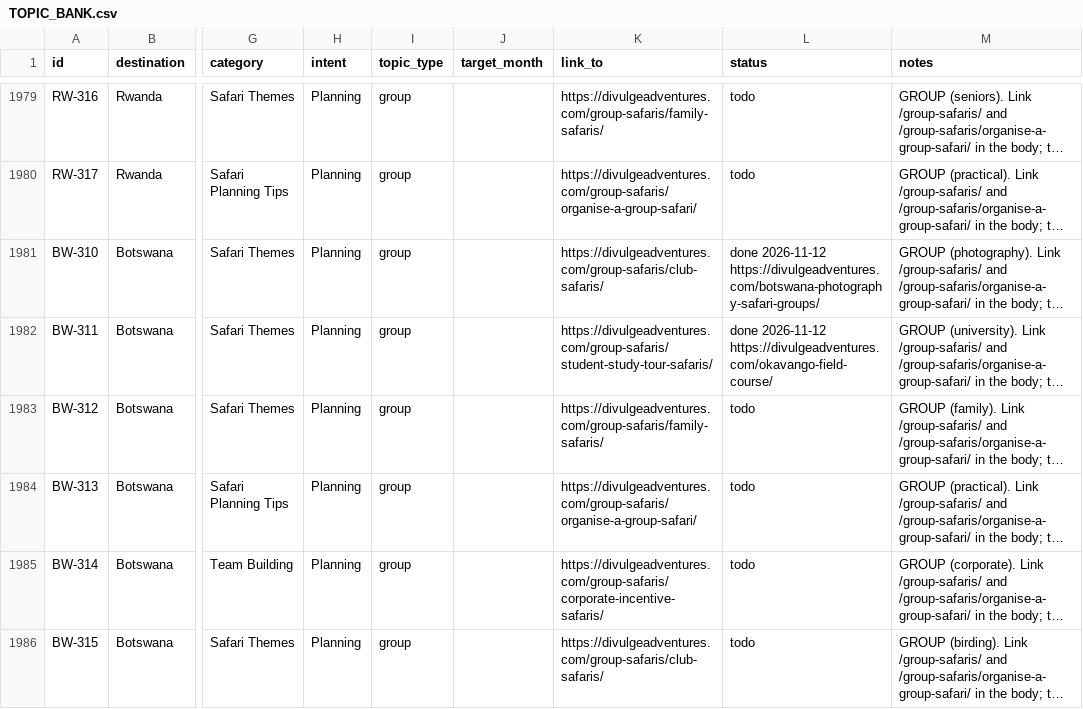
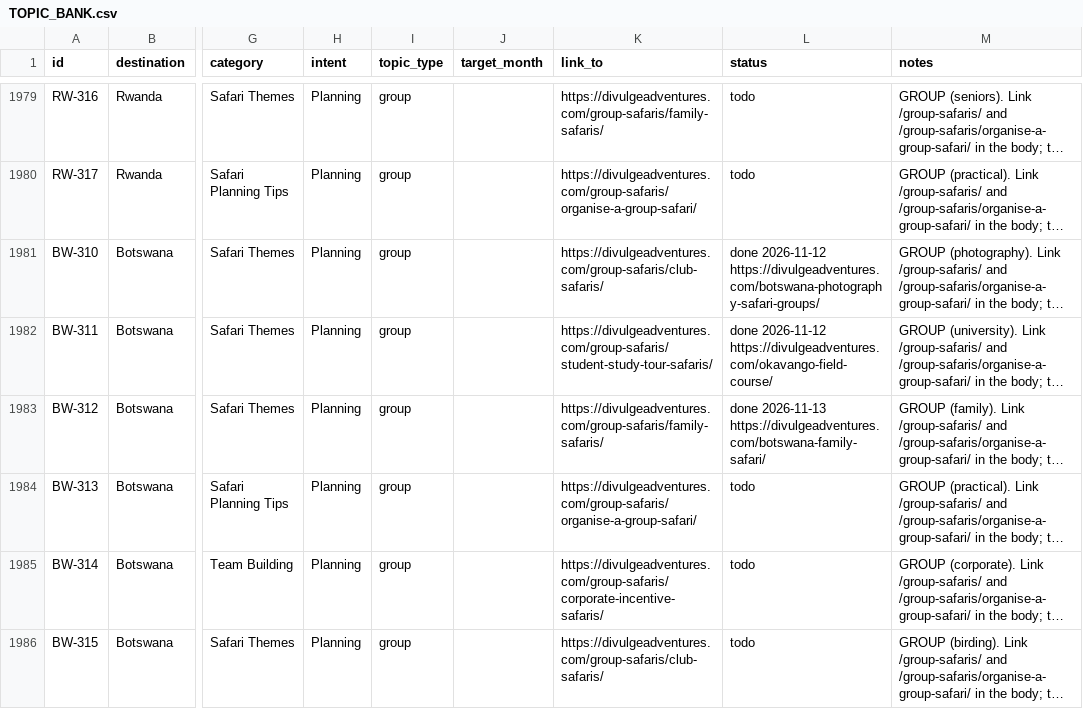
Before and after one commit to divulgeadventures/divulge-blog, a CSV file: TOPIC_BANK.csv, drawn as a sheet; only a part is shown, gaps mark what is left out; long unchanged cells end in …; the diff names each change by its address in the sheet, - before the commit and + after, or states it on an @@ line.

```diff
--- a/TOPIC_BANK.csv
+++ b/TOPIC_BANK.csv
-L1983 (status): todo
+L1983 (status): done 2026-11-13 https://divulgeadventures.com/botswana-family-safari/
```
Also changed, not shown: 6 other files.
